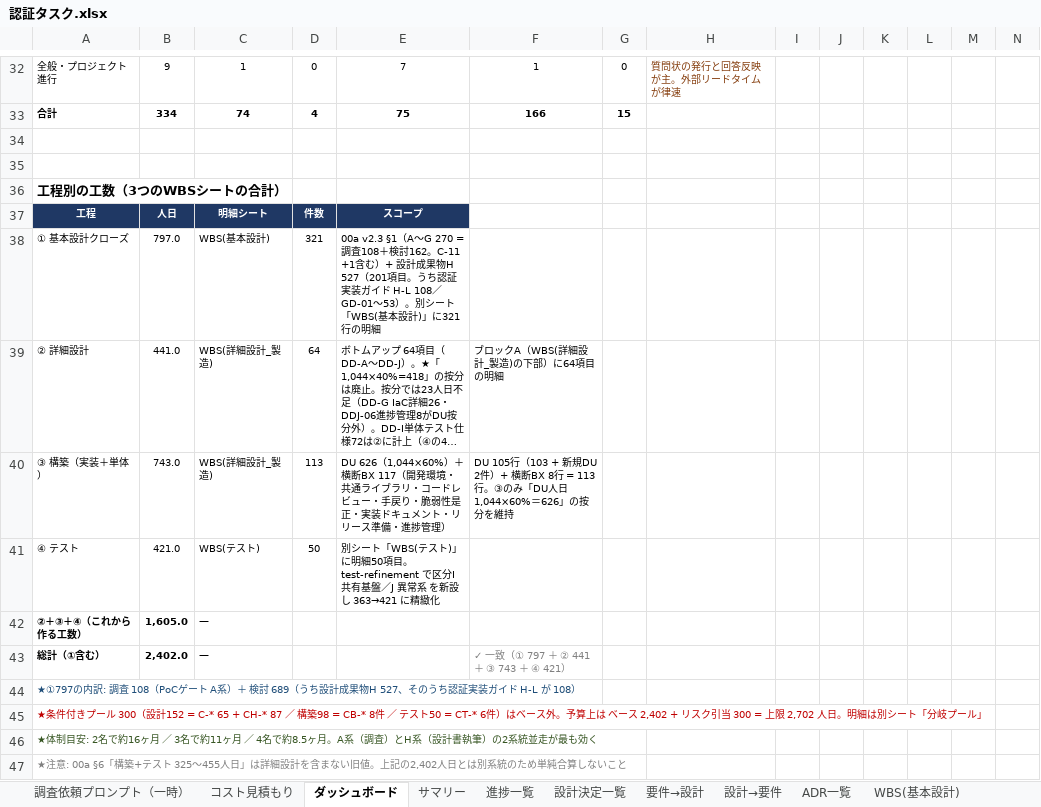
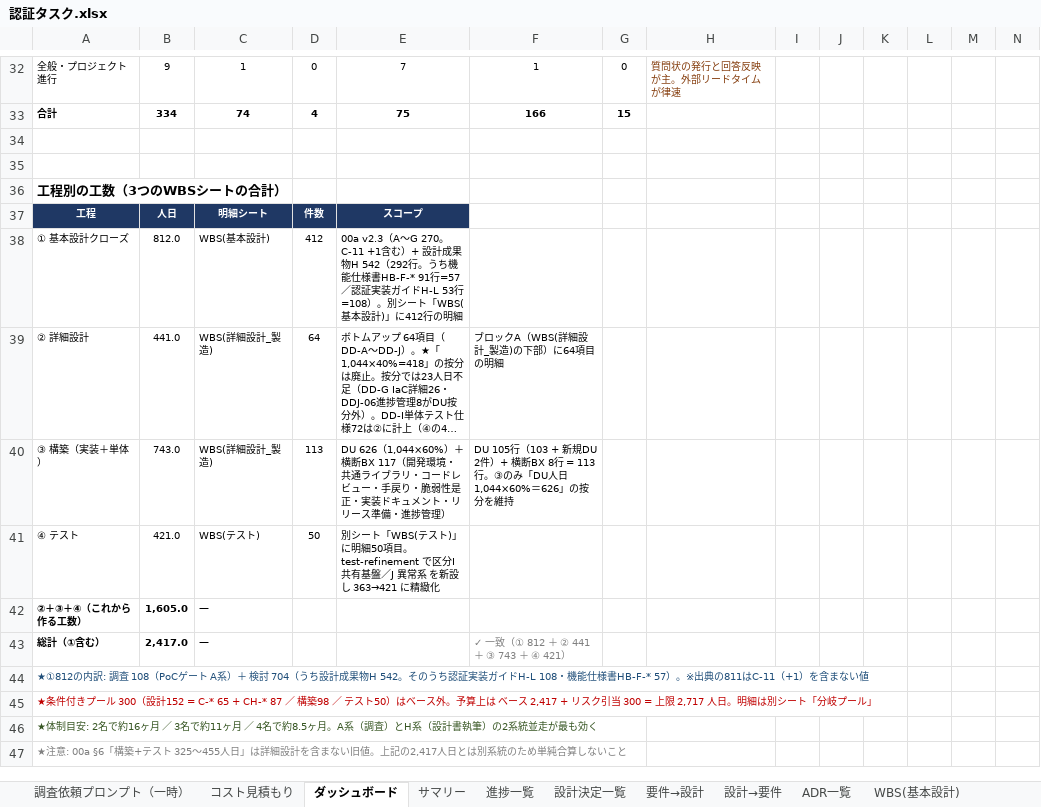
Before and after one commit to suepie/aws-atuh-poc, an Excel workbook: doc/excel/認証タスク.xlsx, sheet ダッシュボード, drawn as a sheet; only a part is shown, gaps mark what is left out; long unchanged cells end in …; values as stored, in another font and other column widths than the file's, no borders; the diff names each change by its address in the sheet, - before the commit and + after, or states it on an @@ line.

```diff
--- a/doc/excel/認証タスク.xlsx (sheet ダッシュボード)
+++ b/doc/excel/認証タスク.xlsx (sheet ダッシュボード)
-B38: 797.0
+B38: 812.0
-D38: 321
+D38: 412
-E38: 00a v2.3 §1（A〜G 270 = 調査108＋検討162。C-11 +1含む）+ 設計成果物H 527（201項目。うち認証実装ガイド H-L 108／GD-01〜53）。別シート「WBS(基本設計)」に321行の明細
+E38: 00a v2.3（A〜G 270。C-11 +1含む）+ 設計成果物H 542（292行。うち機能仕様書HB-F-* 91行=57／認証実装ガイドH-L 53行=108）。別シート「WBS(基本設計)」に412行の明細
-B43: 2,402.0
+B43: 2,417.0
-F43: ✓ 一致（① 797 ＋ ② 441 ＋ ③ 743 ＋ ④ 421）
+F43: ✓ 一致（① 812 ＋ ② 441 ＋ ③ 743 ＋ ④ 421）
-A44: ★①797の内訳: 調査 108（PoCゲート A系）＋ 検討 689（うち設計成果物H 527、そのうち認証実装ガイド H-L が 108）
+A44: ★①812の内訳: 調査 108（PoCゲート A系）＋ 検討 704（うち設計成果物H 542。そのうち認証実装ガイドH-L 108・機能仕様書HB-F-* 57）。※出典の811はC-11（+1）を含まない値
-A45: …構築98 = CB-* 8件 ／ テスト50 = CT-* 6件）はベース外。予算上は ベース 2,402 + リスク引当 300 = 上限 2,702 人日。明…
+A45: …構築98 ／ テスト50）はベース外。予算上は ベース 2,417 + リスク引当 300 = 上限 2,717 人日。明…
-A47: …。上記の2,402人日とは…
+A47: …。上記の2,417人日とは…
```
Also changed, not shown: sheet WBS(基本設計), sheet WBS(詳細設計_製造), sheet サマリー, sheet 分岐プール, other sheet tabs.
